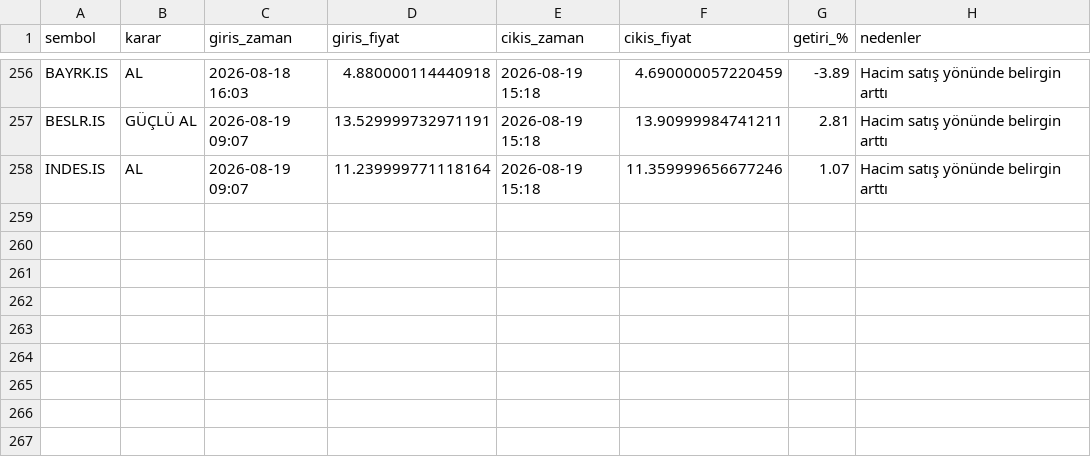
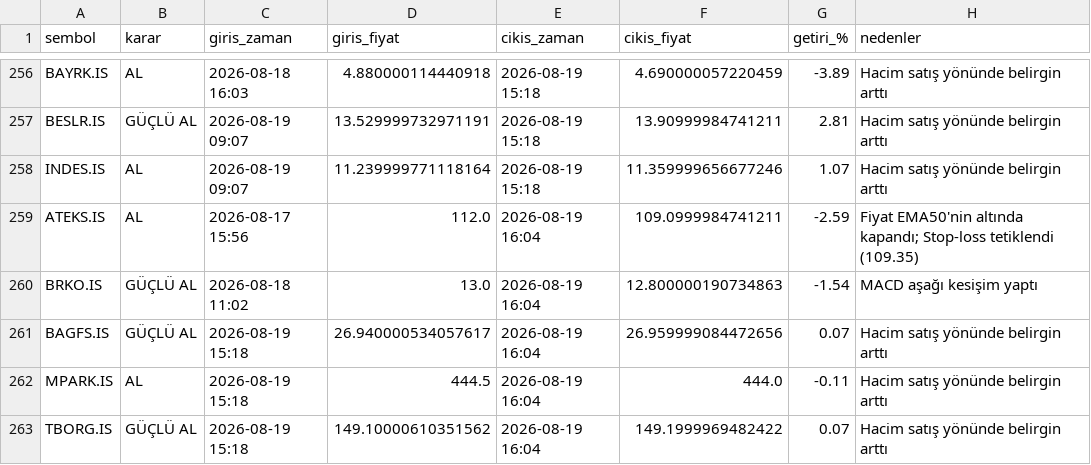
Before and after one commit to cotanakosmanbeyaz-droid/Hisse_arama, a CSV file: islem_gecmisi.csv, drawn as a sheet; only a part is shown, gaps mark what is left out.

```diff
--- a/islem_gecmisi.csv
+++ b/islem_gecmisi.csv
@@ -258 +258,6 @@ BESLR.IS,GÜÇLÜ AL,2026-08-19 09:07,13.529999732971191,2026-08-19 15:18,13.909
 INDES.IS,AL,2026-08-19 09:07,11.239999771118164,2026-08-19 15:18,11.359999656677246,1.07,Hacim satış yönünde belirgin arttı
+ATEKS.IS,AL,2026-08-17 15:56,112.0,2026-08-19 16:04,109.0999984741211,-2.59,Fiyat EMA50'nin altında kapandı; Stop-loss tetiklendi (109.35)
+BRKO.IS,GÜÇLÜ AL,2026-08-18 11:02,13.0,2026-08-19 16:04,12.800000190734863,-1.54,MACD aşağı kesişim yaptı
+BAGFS.IS,GÜÇLÜ AL,2026-08-19 15:18,26.940000534057617,2026-08-19 16:04,26.959999084472656,0.07,Hacim satış yönünde belirgin arttı
+MPARK.IS,AL,2026-08-19 15:18,444.5,2026-08-19 16:04,444.0,-0.11,Hacim satış yönünde belirgin arttı
+TBORG.IS,GÜÇLÜ AL,2026-08-19 15:18,149.10000610351562,2026-08-19 16:04,149.1999969482422,0.07,Hacim satış yönünde belirgin arttı
```
Also changed, not shown: 1 other file.
